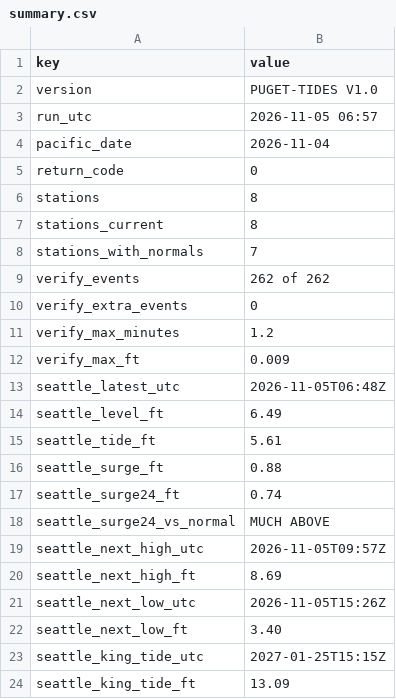
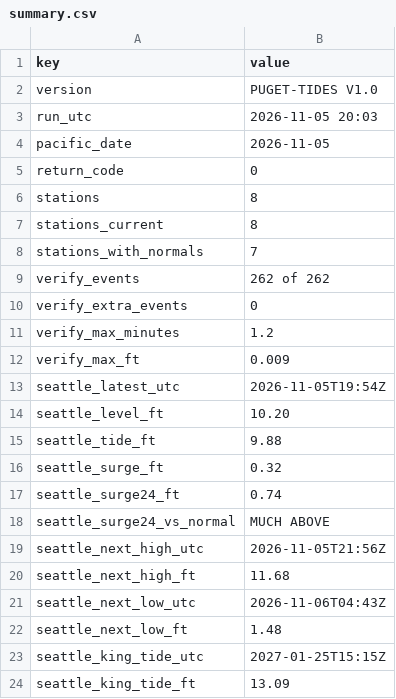
Before and after one commit to bdgroves/puget-tides, a CSV file: summary.csv, drawn as a sheet; only a part is shown.

```diff
--- a/summary.csv
+++ b/summary.csv
@@ -2,4 +2,4 @@ key,value
 version,PUGET-TIDES V1.0
-run_utc,2026-11-05 06:57
-pacific_date,2026-11-04
+run_utc,2026-11-05 20:03
+pacific_date,2026-11-05
 return_code,0
@@ -12,12 +12,12 @@ verify_max_minutes,1.2
 verify_max_ft,0.009
-seattle_latest_utc,2026-11-05T06:48Z
-seattle_level_ft,6.49
-seattle_tide_ft,5.61
-seattle_surge_ft,0.88
+seattle_latest_utc,2026-11-05T19:54Z
+seattle_level_ft,10.20
+seattle_tide_ft,9.88
+seattle_surge_ft,0.32
 seattle_surge24_ft,0.74
 seattle_surge24_vs_normal,MUCH ABOVE
-seattle_next_high_utc,2026-11-05T09:57Z
-seattle_next_high_ft,8.69
-seattle_next_low_utc,2026-11-05T15:26Z
-seattle_next_low_ft,3.40
+seattle_next_high_utc,2026-11-05T21:56Z
+seattle_next_high_ft,11.68
+seattle_next_low_utc,2026-11-06T04:43Z
+seattle_next_low_ft,1.48
 seattle_king_tide_utc,2027-01-25T15:15Z
```
Also changed, not shown: datums.csv, harcon.csv, 6 other files.
